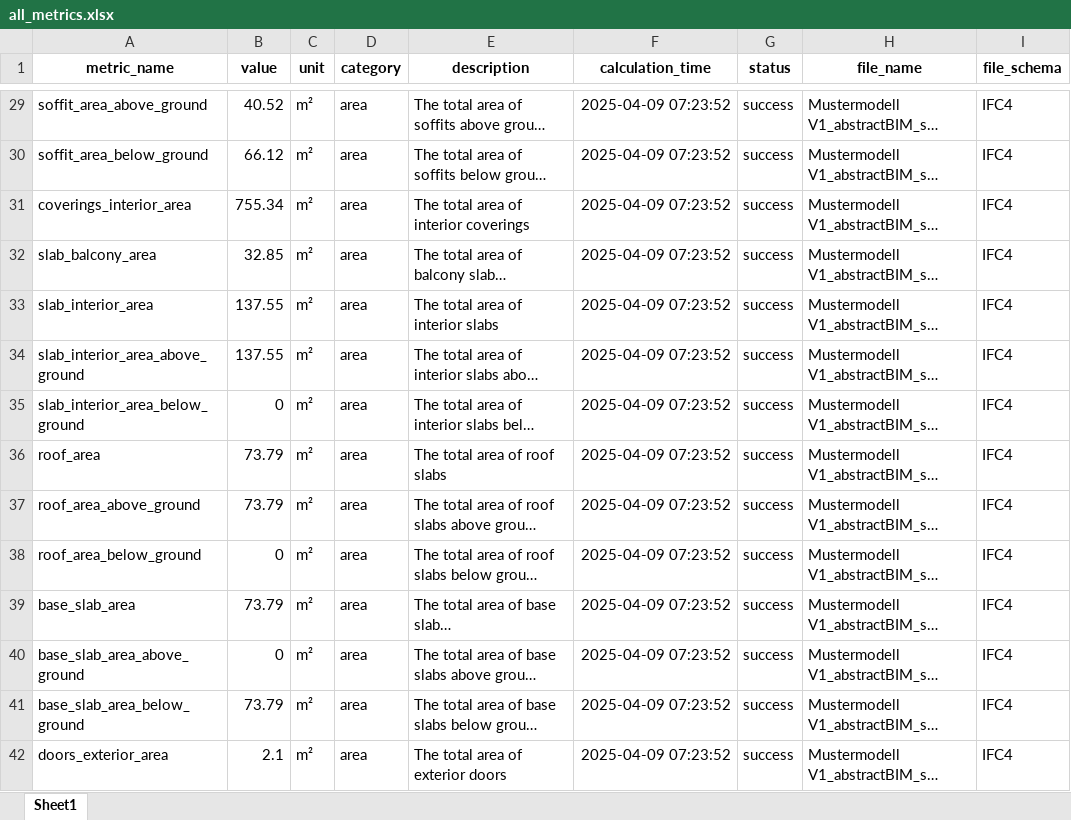
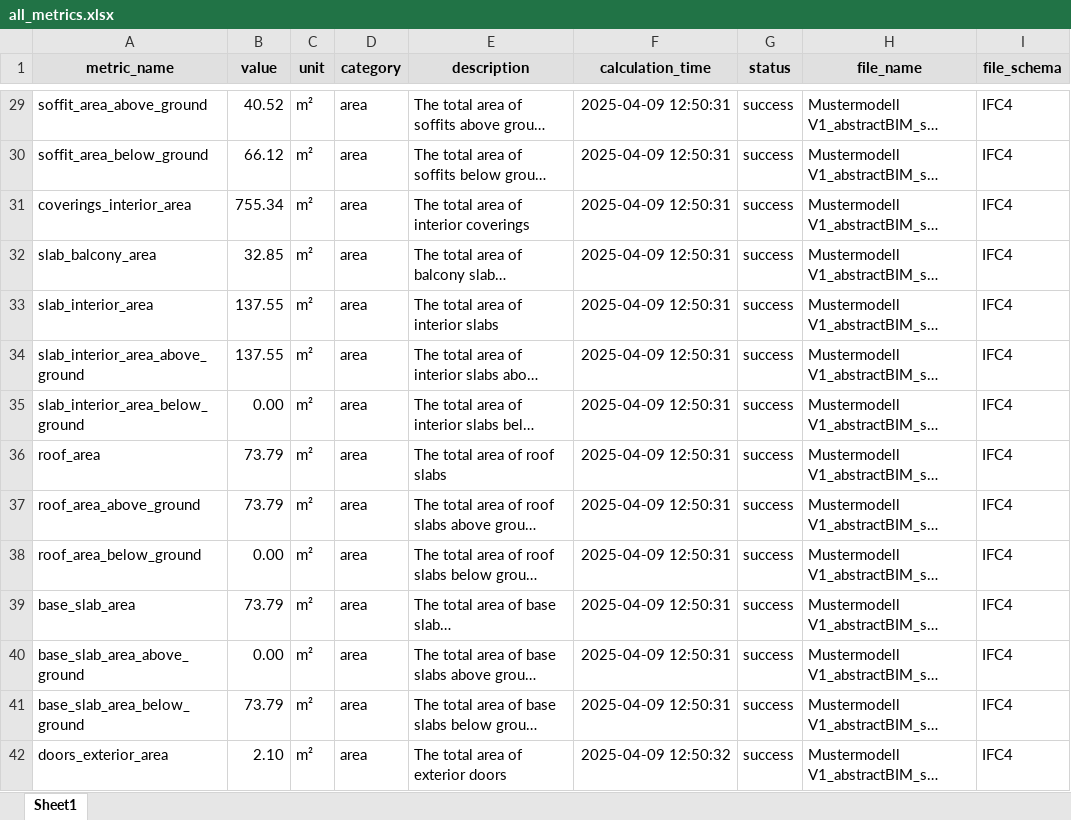
Before and after one commit to simondilhas/qto_buccaneer, an Excel workbook: examples/all_metrics.xlsx, sheet Sheet1, drawn as a sheet; only a part is shown, gaps mark what is left out; long unchanged cells end in …; values as stored, in another font and other column widths than the file's, no borders; the diff covers the shown part only; the diff names each change by its address in the sheet, - before the commit and + after, or states it on an @@ line.

```diff
--- a/examples/all_metrics.xlsx (sheet Sheet1)
+++ b/examples/all_metrics.xlsx (sheet Sheet1)
-A1:I1 fill: none
+A1:I1 fill: #E0E0E0
-F29:F41 (calculation_time): 2025-04-09 07:23:52
+F29:F41 (calculation_time): 2025-04-09 12:50:31
-B35 (value): 0
+B35 (value): 0.00
-B38 (value): 0
+B38 (value): 0.00
-B40 (value): 0
+B40 (value): 0.00
-B42 (value): 2.1
+B42 (value): 2.10
-F42 (calculation_time): 2025-04-09 07:23:52
+F42 (calculation_time): 2025-04-09 12:50:32
```
Also changed, not shown: 119 edited cells elsewhere in this sheet, 4 other files.
